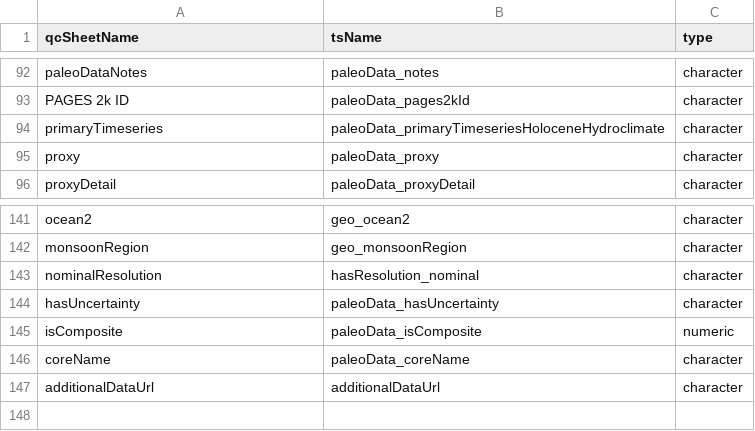
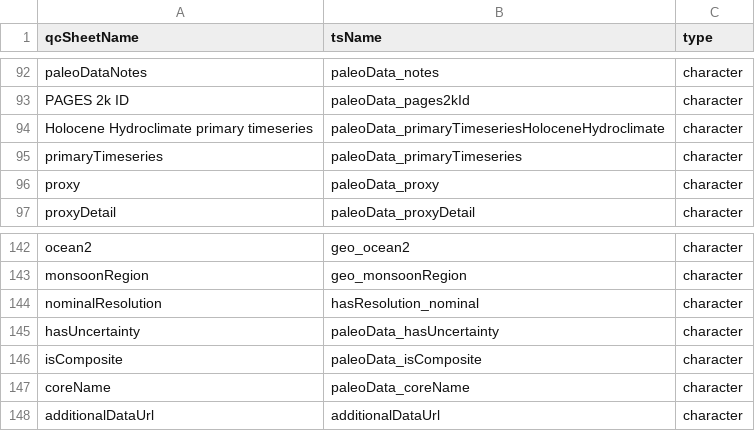
Before and after one commit to nickmckay/lipdverseR, a CSV file: convo.csv, drawn as a sheet; only a part is shown, gaps mark what is left out.

```diff
--- a/convo.csv
+++ b/convo.csv
@@ -93,3 +93,4 @@ paleoDataNotes,paleoData_notes,character
 PAGES 2k ID,paleoData_pages2kId,character
-primaryTimeseries,paleoData_primaryTimeseriesHoloceneHydroclimate,character
+Holocene Hydroclimate primary timeseries,paleoData_primaryTimeseriesHoloceneHydroclimate,character
+primaryTimeseries,paleoData_primaryTimeseries,character
 proxy,paleoData_proxy,character
@@ -144,3 +145,3 @@ nominalResolution,hasResolution_nominal,character
 hasUncertainty,paleoData_hasUncertainty,character
-isComposite,paleoData_isComposite,numeric
+isComposite,paleoData_isComposite,character
 coreName,paleoData_coreName,character
```
Also changed, not shown: 19 other files.
